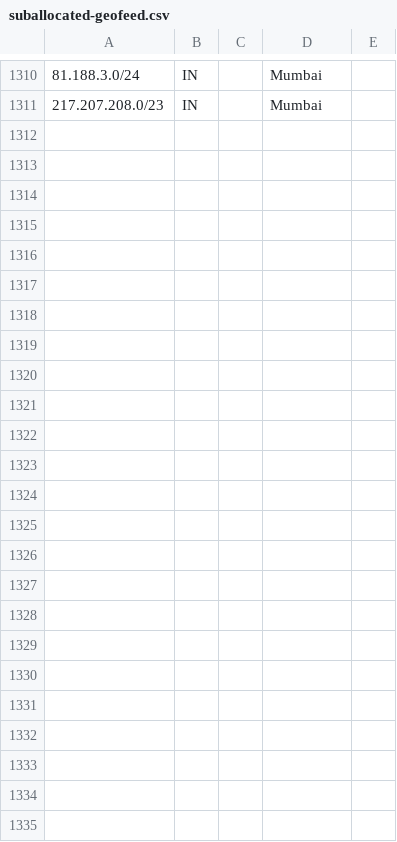
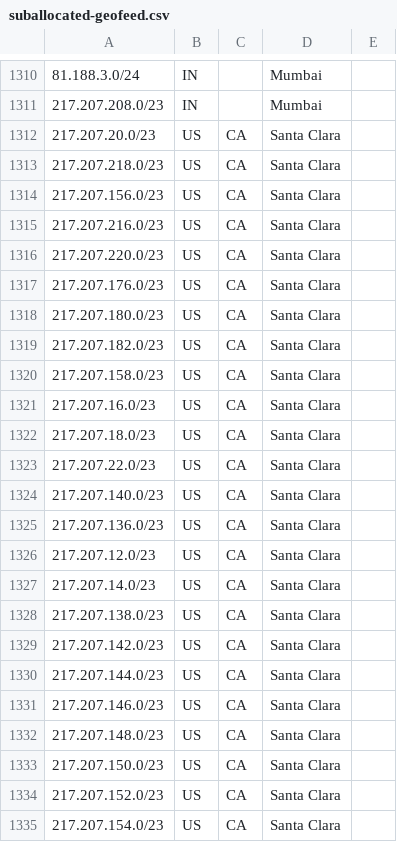
Before and after one commit to code200noc/code200noc.github.io, a CSV file: suballocated-geofeed.csv, drawn as a sheet; only a part is shown, gaps mark what is left out.

Commit message:
Update suballocated-geofeed.csv

```diff
--- a/suballocated-geofeed.csv
+++ b/suballocated-geofeed.csv
@@ -1311 +1311,25 @@
 217.207.208.0/23,IN,,Mumbai,
+217.207.20.0/23,US,CA,Santa Clara,
+217.207.218.0/23,US,CA,Santa Clara,
+217.207.156.0/23,US,CA,Santa Clara,
+217.207.216.0/23,US,CA,Santa Clara,
+217.207.220.0/23,US,CA,Santa Clara,
+217.207.176.0/23,US,CA,Santa Clara,
+217.207.180.0/23,US,CA,Santa Clara,
+217.207.182.0/23,US,CA,Santa Clara,
+217.207.158.0/23,US,CA,Santa Clara,
+217.207.16.0/23,US,CA,Santa Clara,
+217.207.18.0/23,US,CA,Santa Clara,
+217.207.22.0/23,US,CA,Santa Clara,
+217.207.140.0/23,US,CA,Santa Clara,
+217.207.136.0/23,US,CA,Santa Clara,
+217.207.12.0/23,US,CA,Santa Clara,
+217.207.14.0/23,US,CA,Santa Clara,
+217.207.138.0/23,US,CA,Santa Clara,
+217.207.142.0/23,US,CA,Santa Clara,
+217.207.144.0/23,US,CA,Santa Clara,
+217.207.146.0/23,US,CA,Santa Clara,
+217.207.148.0/23,US,CA,Santa Clara,
+217.207.150.0/23,US,CA,Santa Clara,
+217.207.152.0/23,US,CA,Santa Clara,
+217.207.154.0/23,US,CA,Santa Clara,
```
